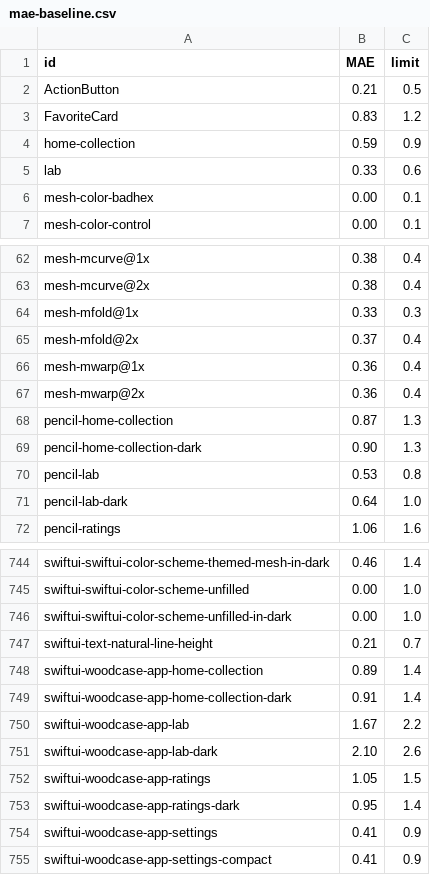
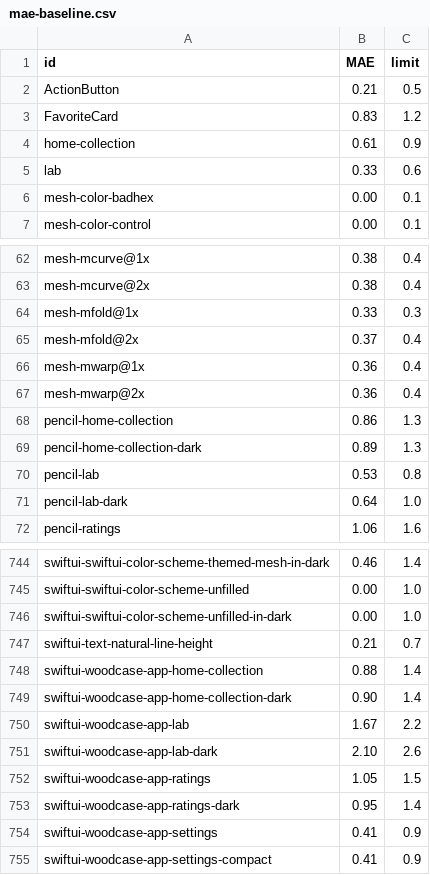
Before and after one commit to bensyverson/woodcase, a CSV file: performance/mae-baseline.csv, drawn as a sheet; only a part is shown, gaps mark what is left out.

```diff
--- a/performance/mae-baseline.csv
+++ b/performance/mae-baseline.csv
@@ -3,3 +3,3 @@ ActionButton,0.21,0.5
 FavoriteCard,0.83,1.2
-home-collection,0.59,0.9
+home-collection,0.61,0.9
 lab,0.33,0.6
@@ -67,4 +67,4 @@ mesh-mwarp@1x,0.36,0.4
 mesh-mwarp@2x,0.36,0.4
-pencil-home-collection,0.87,1.3
-pencil-home-collection-dark,0.90,1.3
+pencil-home-collection,0.86,1.3
+pencil-home-collection-dark,0.89,1.3
 pencil-lab,0.53,0.8
@@ -747,4 +747,4 @@ swiftui-swiftui-color-scheme-unfilled-in-dark,0.00,1.0
 swiftui-text-natural-line-height,0.21,0.7
-swiftui-woodcase-app-home-collection,0.89,1.4
-swiftui-woodcase-app-home-collection-dark,0.91,1.4
+swiftui-woodcase-app-home-collection,0.88,1.4
+swiftui-woodcase-app-home-collection-dark,0.90,1.4
 swiftui-woodcase-app-lab,1.67,2.2
```
Also changed, not shown: 2 other files.
